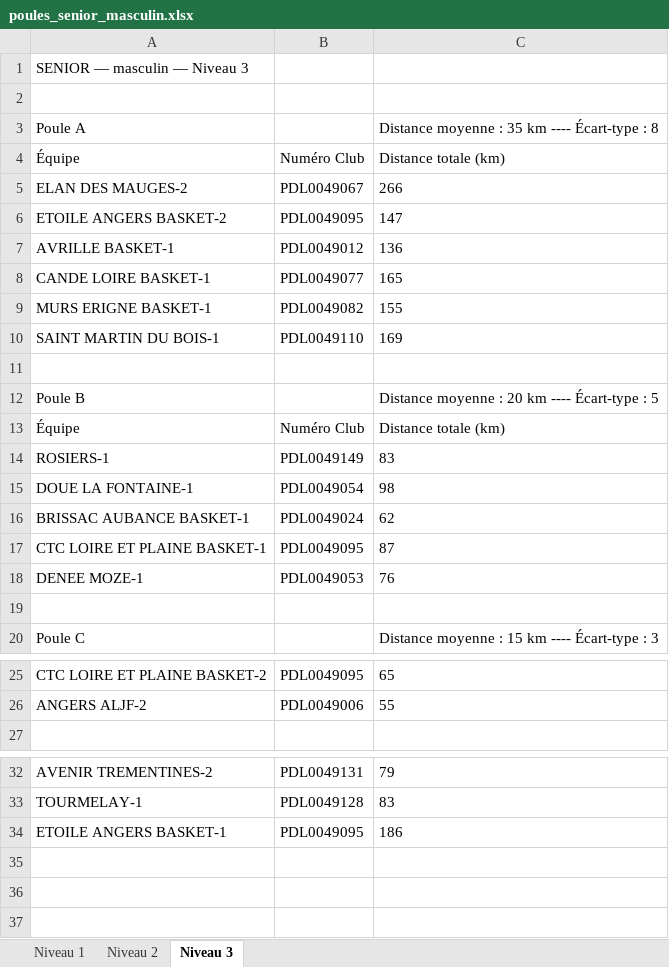
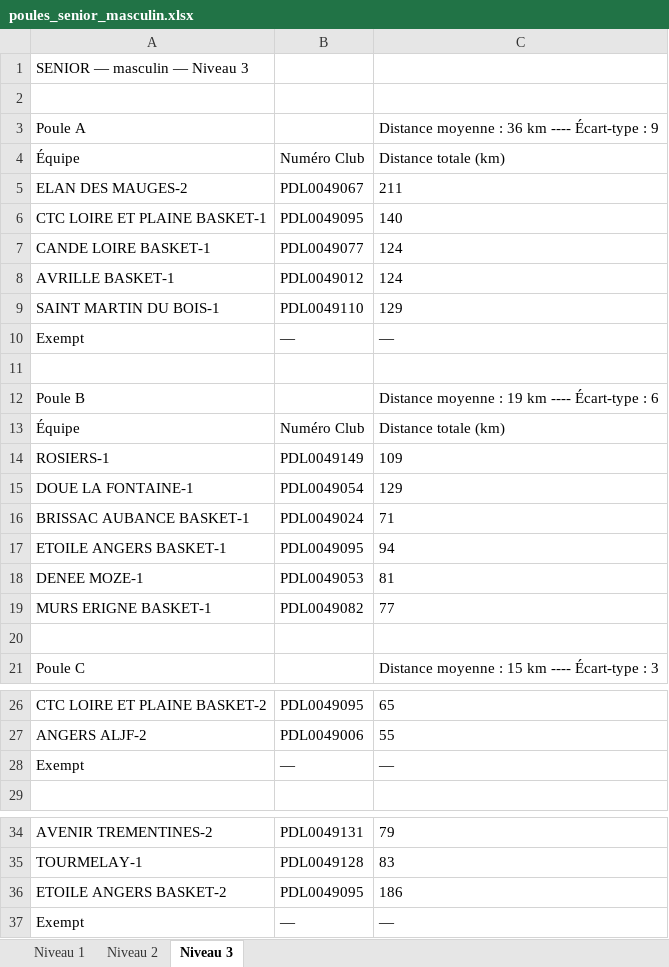
Before and after one commit to AxelBT/TER_2026_Constitution_de_poules_sportives, an Excel workbook: poules_senior_masculin.xlsx, sheet Niveau 3, drawn as a sheet; only a part is shown, gaps mark what is left out; values as stored, in another font and other column widths than the file's, no borders; removed rows and columns are numbered as before the commit, all else as after; the diff names each change by its address in the sheet, - before the commit and + after, or states it on an @@ line.

```diff
--- a/poules_senior_masculin.xlsx (sheet Niveau 3)
+++ b/poules_senior_masculin.xlsx (sheet Niveau 3)
-C3: Distance moyenne : 35 km ---- Écart-type : 8
+C3: Distance moyenne : 36 km ---- Écart-type : 9
-C5: 266
+C5: 211
-row 6: ETOILE ANGERS BASKET-2 | PDL0049095 | 147
-row 7: AVRILLE BASKET-1 | PDL0049012 | 136
+row 6: CTC LOIRE ET PLAINE BASKET-1 | PDL0049095 | 140
-C7: 165
+C7: 124
-row 9: MURS ERIGNE BASKET-1 | PDL0049082 | 155
+row 8: AVRILLE BASKET-1 | PDL0049012 | 124
-C9: 169
+C9: 129
+row 10: Exempt | — | —
-C12: Distance moyenne : 20 km ---- Écart-type : 5
+C12: Distance moyenne : 19 km ---- Écart-type : 6
-C14: 83
+C14: 109
-C15: 98
+C15: 129
-C16: 62
+C16: 71
-row 17: CTC LOIRE ET PLAINE BASKET-1 | PDL0049095 | 87
+row 17: ETOILE ANGERS BASKET-1 | PDL0049095 | 94
-C18: 76
+C18: 81
+row 19: MURS ERIGNE BASKET-1 | PDL0049082 | 77
+row 28: Exempt | — | —
-A36: ETOILE ANGERS BASKET-1
+A36: ETOILE ANGERS BASKET-2
+row 37: Exempt | — | —
```
Also changed, not shown: sheet Niveau 1, fichiers_test_numerotation/poules_numerotees.xlsx, 16 other files.
